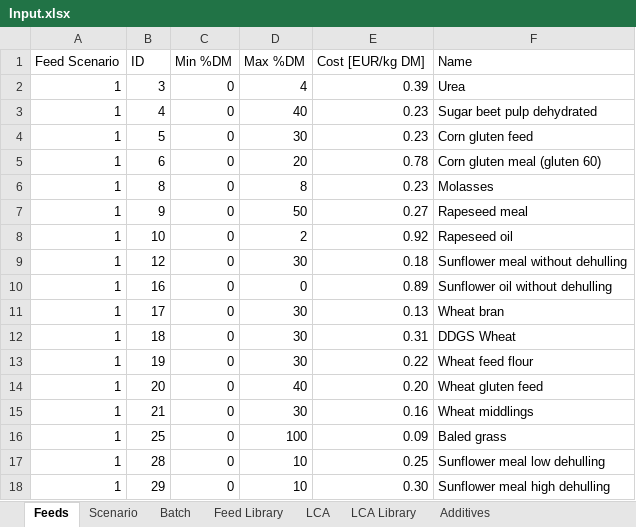
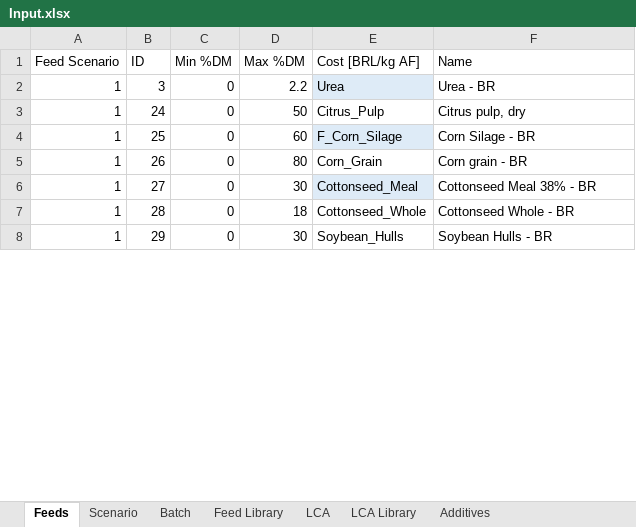
Before and after one commit to BlackNellore/GreenFeeding, an Excel workbook: Input.xlsx, sheet Feeds, drawn as a sheet; only a part is shown; values as stored, in another font and other column widths than the file's, no borders; charts and pictures and conditional formats and table styles not drawn; removed rows and columns are numbered as before the commit, all else as after; the diff covers the shown part only; the diff names each change by its address in the sheet, - before the commit and + after, or states it on an @@ line.

```diff
--- a/Input.xlsx (sheet Feeds)
+++ b/Input.xlsx (sheet Feeds)
-E1: Cost [EUR/kg DM]
+E1: Cost [BRL/kg AF]
-D2 (Max %DM): 4
+D2 (Max %DM): 2.2
-E2 (Cost [BRL/kg AF]): 0.39
+E2 (Cost [BRL/kg AF]): Urea
-E2 fill: none
+E2 fill: #DEEBF7
-F2 (Name): Urea
+F2 (Name): Urea - BR
-row 3: 1 | 4 | 0 | 40 | 0.23 | Sugar beet pulp dehydrated
-row 4: 1 | 5 | 0 | 30 | 0.23 | Corn gluten feed
-row 5: 1 | 6 | 0 | 20 | 0.78 | Corn gluten meal (gluten 60)
-row 6: 1 | 8 | 0 | 8 | 0.23 | Molasses
-B3 (ID): 9
+B3 (ID): 24
-E3 (Cost [BRL/kg AF]): 0.27
+E3 (Cost [BRL/kg AF]): Citrus_Pulp
-F3 (Name): Rapeseed meal
+F3 (Name): Citrus pulp, dry
-row 8: 1 | 10 | 0 | 2 | 0.92 | Rapeseed oil
-row 9: 1 | 12 | 0 | 30 | 0.18 | Sunflower meal without dehulling
-row 10: 1 | 16 | 0 | 0 | 0.89 | Sunflower oil without dehulling
-row 11: 1 | 17 | 0 | 30 | 0.13 | Wheat bran
-row 12: 1 | 18 | 0 | 30 | 0.31 | DDGS Wheat
-row 13: 1 | 19 | 0 | 30 | 0.22 | Wheat feed flour
-row 14: 1 | 20 | 0 | 40 | 0.20 | Wheat gluten feed
-row 15: 1 | 21 | 0 | 30 | 0.16 | Wheat middlings
-D4 (Max %DM): 100
+D4 (Max %DM): 60
-E4 (Cost [BRL/kg AF]): 0.09
+E4 (Cost [BRL/kg AF]): F_Corn_Silage
-E4 fill: none
+E4 fill: #DEEBF7
-F4 (Name): Baled grass
+F4 (Name): Corn Silage - BR
+row 5: 1 | 26 | 0 | 80 | Corn_Grain | Corn grain - BR
+row 6: 1 | 27 | 0 | 30 | Cottonseed_Meal | Cottonseed Meal 38% - BR
-D7 (Max %DM): 10
+D7 (Max %DM): 18
-E7 (Cost [BRL/kg AF]): 0.25
+E7 (Cost [BRL/kg AF]): Cottonseed_Whole
-F7 (Name): Sunflower meal low dehulling
+F7 (Name): Cottonseed Whole - BR
-D8 (Max %DM): 10
+D8 (Max %DM): 30
-E8 (Cost [BRL/kg AF]): 0.30
+E8 (Cost [BRL/kg AF]): Soybean_Hulls
-F8 (Name): Sunflower meal high dehulling
+F8 (Name): Soybean Hulls - BR
```
Also changed, not shown: 4 added rows, 8 edited cells and cell formats elsewhere in this sheet, sheet Feed Library, sheet LCA Library, sheet Scenario, sheet Batch, sheet Additives, charts or pictures, 7 other files.
